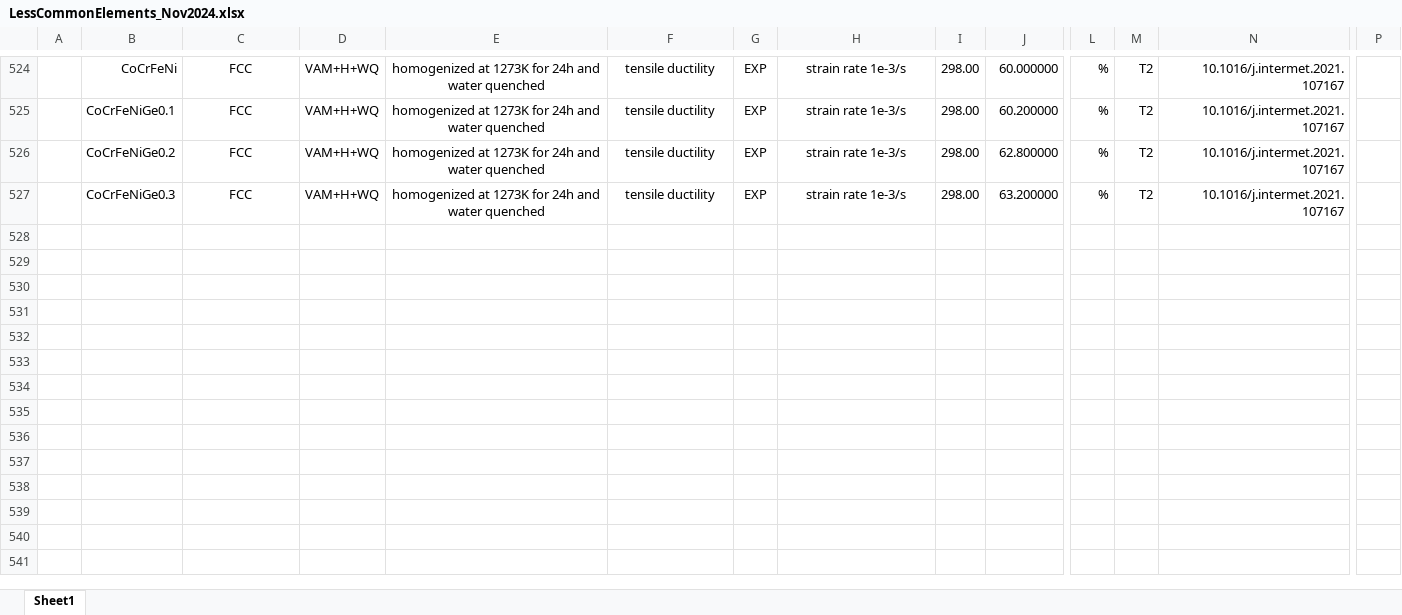
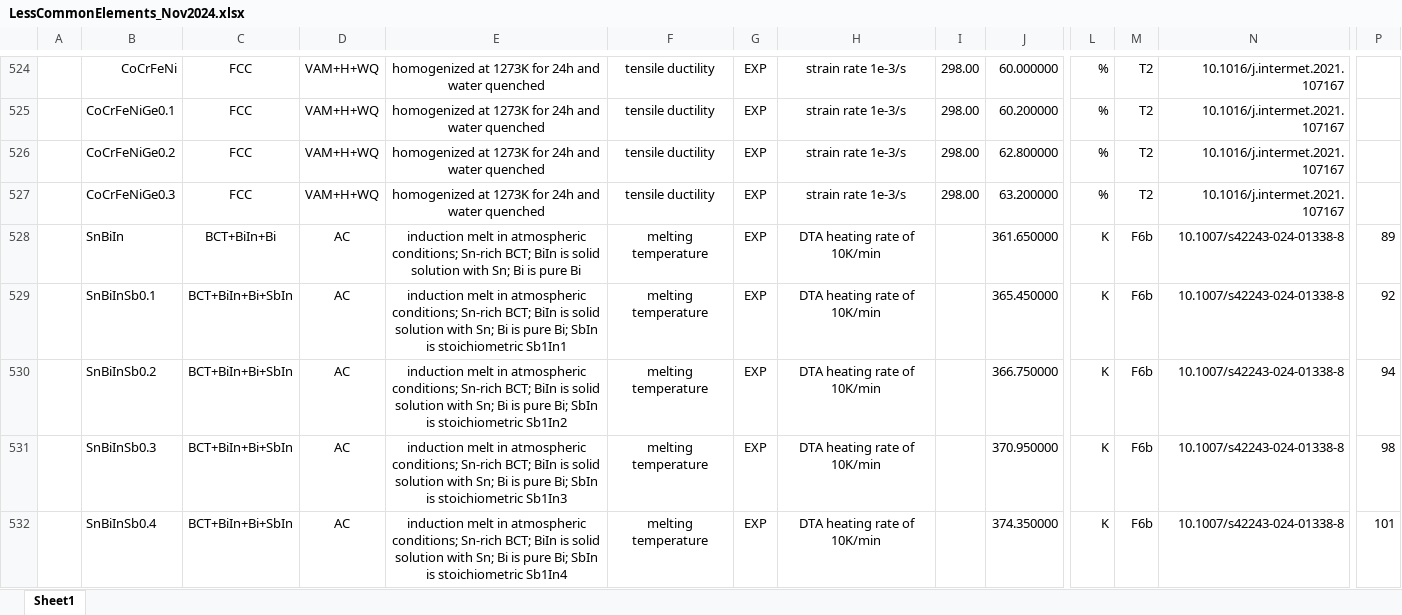
Before and after one commit to amkrajewski/ULTERA-contribute-amkrajewski, an Excel workbook: LessCommonElements_Nov2024.xlsx, sheet Sheet1, drawn as a sheet; only a part is shown, gaps mark what is left out; values as stored, in another font and other column widths than the file's, no borders; rows hold the shown columns only; the diff covers the shown part only; the diff names each change by its address in the sheet, - before the commit and + after, or states it on an @@ line.

Commit message:
- letter typo fix in `10.1007/s42243-024-01338-8`

```diff
--- a/LessCommonElements_Nov2024.xlsx (sheet Sheet1)
+++ b/LessCommonElements_Nov2024.xlsx (sheet Sheet1)
+row 528:  | SnBiIn | BCT+BiIn+Bi | AC | induction melt in atmospheric conditions; Sn-rich BCT; BiIn is solid solution with Sn; Bi is pure Bi | melting temperature | EXP | DTA heating rate of 10K/min |  | 361.650000 | K | F6b | 10.1007/s42243-024-01338-8 | 89
+row 529:  | SnBiInSb0.1 | BCT+BiIn+Bi+SbIn | AC | induction melt in atmospheric conditions; Sn-rich BCT; BiIn is solid solution with Sn; Bi is pure Bi; SbIn is stoichiometric Sb1In1 | melting temperature | EXP | DTA heating rate of 10K/min |  | 365.450000 | K | F6b | 10.1007/s42243-024-01338-8 | 92
+row 530:  | SnBiInSb0.2 | BCT+BiIn+Bi+SbIn | AC | induction melt in atmospheric conditions; Sn-rich BCT; BiIn is solid solution with Sn; Bi is pure Bi; SbIn is stoichiometric Sb1In2 | melting temperature | EXP | DTA heating rate of 10K/min |  | 366.750000 | K | F6b | 10.1007/s42243-024-01338-8 | 94
+row 531:  | SnBiInSb0.3 | BCT+BiIn+Bi+SbIn | AC | induction melt in atmospheric conditions; Sn-rich BCT; BiIn is solid solution with Sn; Bi is pure Bi; SbIn is stoichiometric Sb1In3 | melting temperature | EXP | DTA heating rate of 10K/min |  | 370.950000 | K | F6b | 10.1007/s42243-024-01338-8 | 98
+row 532:  | SnBiInSb0.4 | BCT+BiIn+Bi+SbIn | AC | induction melt in atmospheric conditions; Sn-rich BCT; BiIn is solid solution with Sn; Bi is pure Bi; SbIn is stoichiometric Sb1In4 | melting temperature | EXP | DTA heating rate of 10K/min |  | 374.350000 | K | F6b | 10.1007/s42243-024-01338-8 | 101
```
Also changed, not shown: 19 added rows elsewhere in this sheet.
